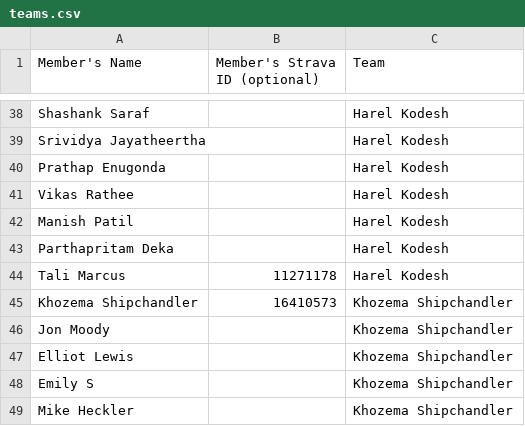
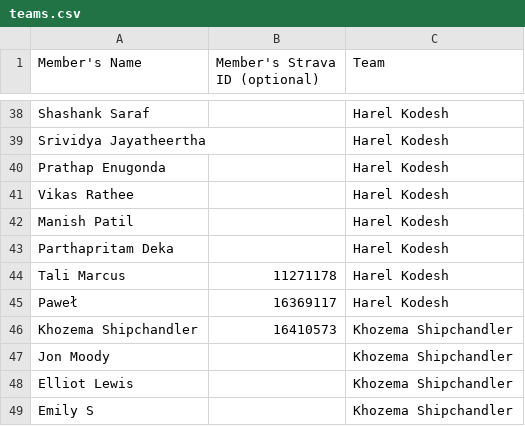
Before and after one commit to myurasov/GEDCC-Tracker, a CSV file: web-app/src/web/resources/teams.csv, drawn as a sheet; only a part is shown, gaps mark what is left out; the shorter side is filled out with more unchanged rows; the diff names each change by its address in the sheet, - before the commit and + after, or states it on an @@ line.

Commit message:
Update teams.csv

```diff
--- a/web-app/src/web/resources/teams.csv
+++ b/web-app/src/web/resources/teams.csv
+row 45: Paweł | 16369117 | Harel Kodesh
```
